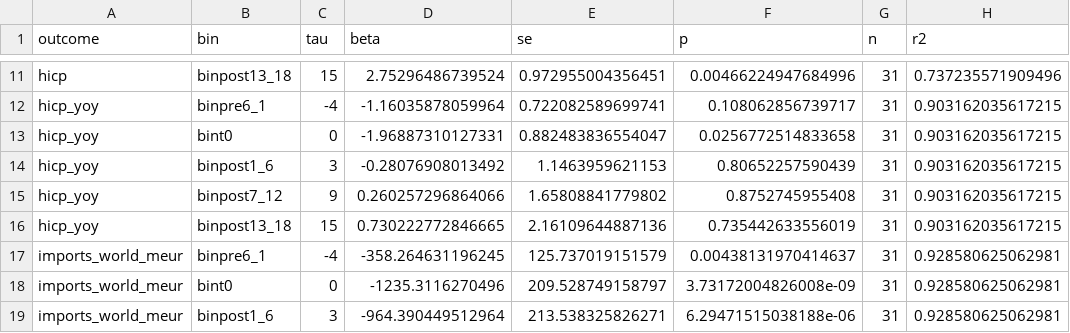
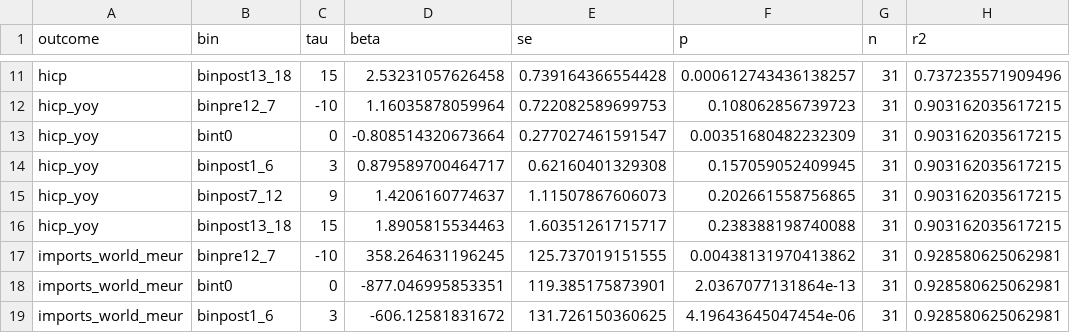
Before and after one commit to ligmass/socka-czsk-euro, a CSV file: result tables baseline/adoption/mechanism/es_mechanism.csv, drawn as a sheet; only a part is shown, gaps mark what is left out; the diff covers the shown part only; the diff names each change by its address in the sheet, - before the commit and + after, or states it on an @@ line.

```diff
--- a/result tables baseline/adoption/mechanism/es_mechanism.csv
+++ b/result tables baseline/adoption/mechanism/es_mechanism.csv
-D11 (beta): 2.75296486739524
+D11 (beta): 2.53231057626458
-E11 (se): 0.972955004356451
+E11 (se): 0.739164366554428
-F11 (p): 0.00466224947684996
+F11 (p): 0.000612743436138257
-B12 (bin): binpre6_1
+B12 (bin): binpre12_7
-C12 (tau): -4
+C12 (tau): -10
-D12 (beta): -1.16035878059964
+D12 (beta): 1.16035878059964
-E12 (se): 0.722082589699741
+E12 (se): 0.722082589699753
-F12 (p): 0.108062856739717
+F12 (p): 0.108062856739723
-D13 (beta): -1.96887310127331
+D13 (beta): -0.808514320673664
-E13 (se): 0.882483836554047
+E13 (se): 0.277027461591547
-F13 (p): 0.0256772514833658
+F13 (p): 0.00351680482232309
-D14 (beta): -0.28076908013492
+D14 (beta): 0.879589700464717
-E14 (se): 1.1463959621153
+E14 (se): 0.62160401329308
-F14 (p): 0.80652257590439
+F14 (p): 0.157059052409945
-D15 (beta): 0.260257296864066
+D15 (beta): 1.4206160774637
-E15 (se): 1.65808841779802
+E15 (se): 1.11507867606073
-F15 (p): 0.8752745955408
+F15 (p): 0.202661558756865
-D16 (beta): 0.730222772846665
+D16 (beta): 1.8905815534463
-E16 (se): 2.16109644887136
+E16 (se): 1.60351261715717
-F16 (p): 0.735442633556019
+F16 (p): 0.238388198740088
-B17 (bin): binpre6_1
+B17 (bin): binpre12_7
-C17 (tau): -4
+C17 (tau): -10
-D17 (beta): -358.264631196245
+D17 (beta): 358.264631196245
-E17 (se): 125.737019151579
+E17 (se): 125.737019151555
-F17 (p): 0.00438131970414637
+F17 (p): 0.00438131970413862
-D18 (beta): -1235.3116270496
+D18 (beta): -877.046995853351
-E18 (se): 209.528749158797
+E18 (se): 119.385175873901
-F18 (p): 3.73172004826008e-09
+F18 (p): 2.0367077131864e-13
-D19 (beta): -964.390449512964
+D19 (beta): -606.12581831672
-E19 (se): 213.538325826271
+E19 (se): 131.726150360625
-F19 (p): 6.29471515038188e-06
+F19 (p): 4.19643645047454e-06
```
Also changed, not shown: 93 edited cells elsewhere in this file, result tables baseline/adoption/dynamic_2009_binned_tails/es_dynamic_2009_binned.csv, result tables baseline/adoption/main/es_robust.csv, 28 other files.
